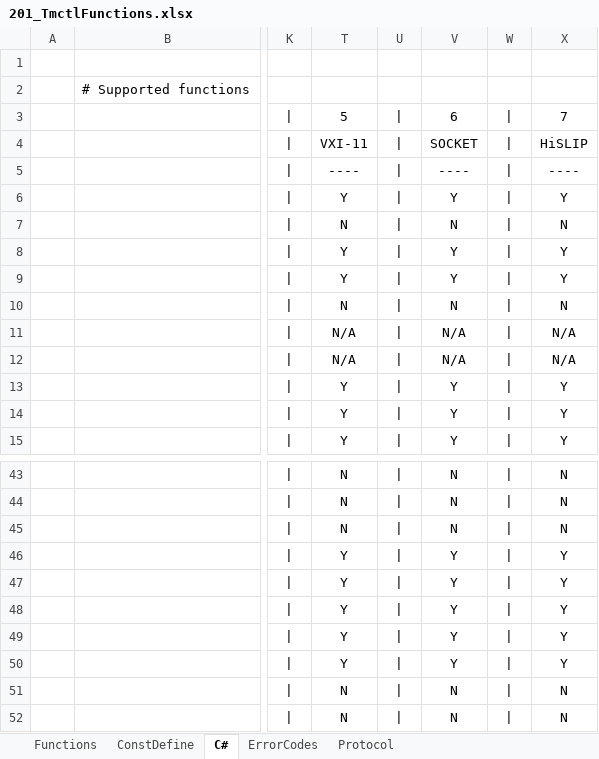
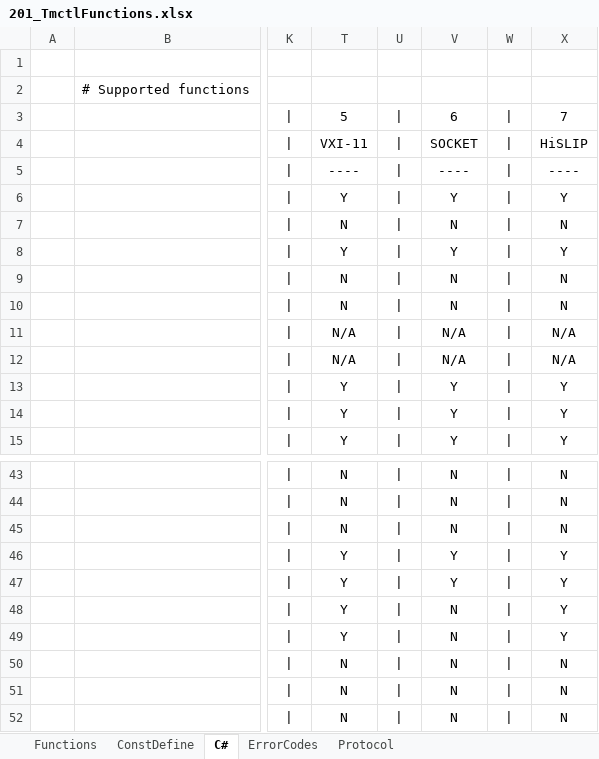
Before and after one commit to MitakaMakers/Ivi.Visa, an Excel workbook: docs/TmctlAPINet/201_TmctlFunctions.xlsx, sheet C#, drawn as a sheet; only a part is shown, gaps mark what is left out; values as stored, in another font and other column widths than the file's, no borders; the diff names each change by its address in the sheet, - before the commit and + after, or states it on an @@ line.

Commit message:
update spreadsheet

```diff
--- a/docs/TmctlAPINet/201_TmctlFunctions.xlsx (sheet C#)
+++ b/docs/TmctlAPINet/201_TmctlFunctions.xlsx (sheet C#)
-T9: Y
+T9: N
-V9: Y
+V9: N
-X9: Y
+X9: N
-V48:V50: Y
+V48:V50: N
-T50: Y
+T50: N
-X50: Y
+X50: N
```
